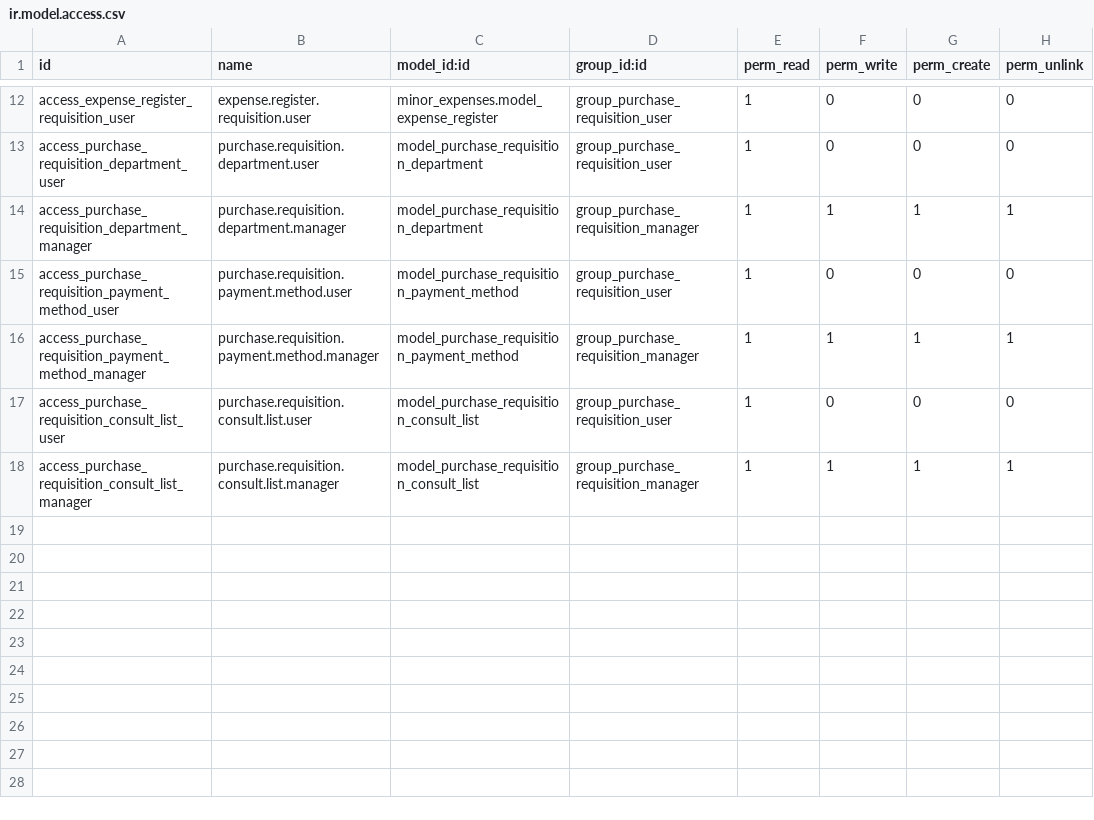
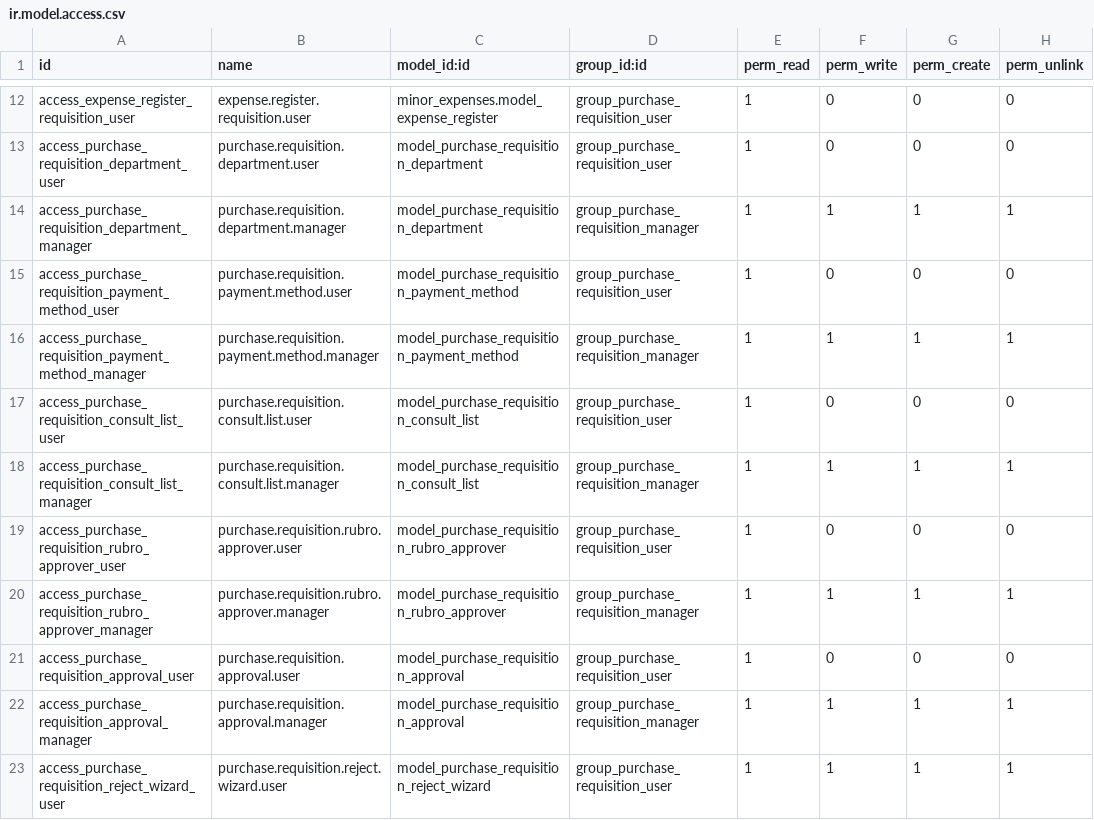
Before and after one commit to espetia/purchase_requisition_custom, a CSV file: security/ir.model.access.csv, drawn as a sheet; only a part is shown, gaps mark what is left out.

```diff
--- a/security/ir.model.access.csv
+++ b/security/ir.model.access.csv
@@ -18 +18,6 @@ access_purchase_requisition_consult_list_user,purchase.requisition.consult.list.
 access_purchase_requisition_consult_list_manager,purchase.requisition.consult.list.manager,model_purchase_requisition_consult_list,group_purchase_requisition_manager,1,1,1,1
+access_purchase_requisition_rubro_approver_user,purchase.requisition.rubro.approver.user,model_purchase_requisition_rubro_approver,group_purchase_requisition_user,1,0,0,0
+access_purchase_requisition_rubro_approver_manager,purchase.requisition.rubro.approver.manager,model_purchase_requisition_rubro_approver,group_purchase_requisition_manager,1,1,1,1
+access_purchase_requisition_approval_user,purchase.requisition.approval.user,model_purchase_requisition_approval,group_purchase_requisition_user,1,0,0,0
+access_purchase_requisition_approval_manager,purchase.requisition.approval.manager,model_purchase_requisition_approval,group_purchase_requisition_manager,1,1,1,1
+access_purchase_requisition_reject_wizard_user,purchase.requisition.reject.wizard.user,model_purchase_requisition_reject_wizard,group_purchase_requisition_user,1,1,1,1
```
Also changed, not shown: 15 other files.
